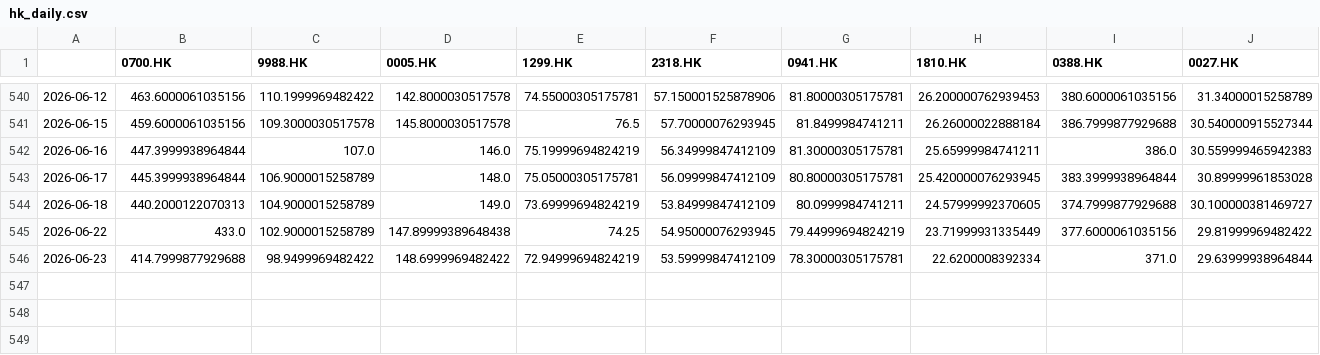
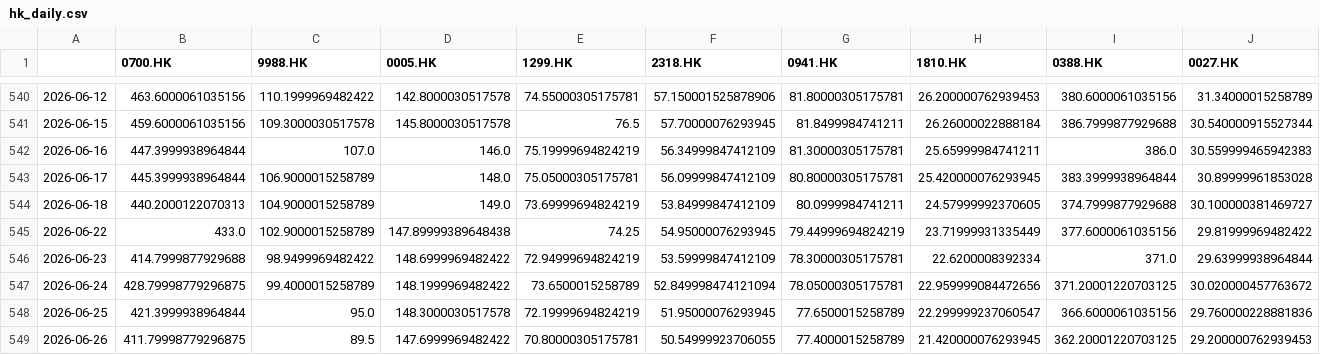
Before and after one commit to OzarkCrypto/global-screener, a CSV file: data/hk_daily.csv, drawn as a sheet; only a part is shown, gaps mark what is left out; rows hold the shown columns only; the diff names each change by its address in the sheet, - before the commit and + after, or states it on an @@ line.

```diff
--- a/data/hk_daily.csv
+++ b/data/hk_daily.csv
+row 547: 2026-06-24 | 428.79998779296875 | 99.4000015258789 | 148.1999969482422 | 73.6500015258789 | 52.849998474121094 | 78.05000305175781 | 22.959999084472656 | 371.20001220703125 | 30.020000457763672
+row 548: 2026-06-25 | 421.3999938964844 | 95.0 | 148.3000030517578 | 72.19999694824219 | 51.95000076293945 | 77.6500015258789 | 22.299999237060547 | 366.6000061035156 | 29.760000228881836
+row 549: 2026-06-26 | 411.79998779296875 | 89.5 | 147.6999969482422 | 70.80000305175781 | 50.54999923706055 | 77.4000015258789 | 21.420000076293945 | 362.20001220703125 | 29.200000762939453
```
Also changed, not shown: data/de_daily.csv, data/jp_daily.csv, 3 other files.
